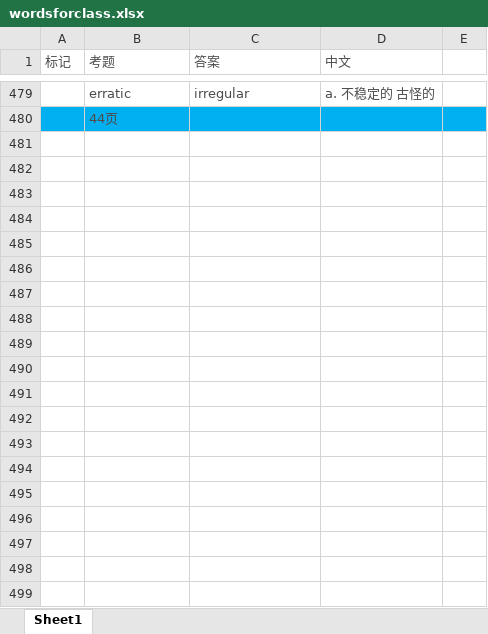
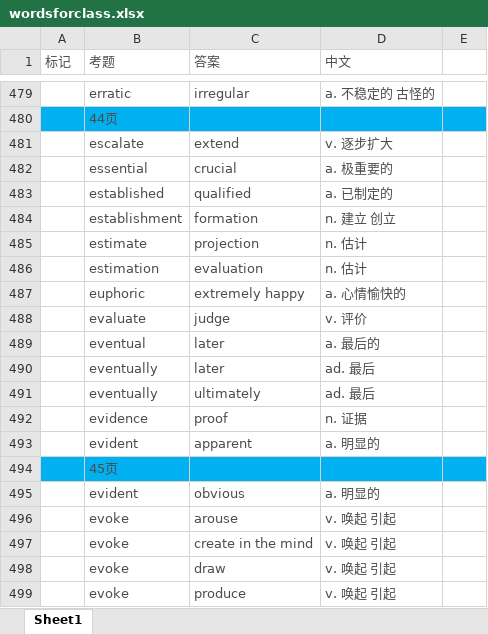
Before and after one commit to mytEcust/toefllevellist, an Excel workbook: wordsforclass.xlsx, sheet Sheet1, drawn as a sheet; only a part is shown, gaps mark what is left out; values as stored, in another font and other column widths than the file's, no borders; the diff covers the shown part only; the diff names each change by its address in the sheet, - before the commit and + after, or states it on an @@ line.

Commit message:
1109

```diff
--- a/wordsforclass.xlsx (sheet Sheet1)
+++ b/wordsforclass.xlsx (sheet Sheet1)
+row 481:  | escalate | extend | v. 逐步扩大
+row 482:  | essential | crucial | a. 极重要的
+row 483:  | established | qualified | a. 已制定的
+row 484:  | establishment | formation | n. 建立 创立
+row 485:  | estimate | projection | n. 估计
+row 486:  | estimation | evaluation | n. 估计
+row 487:  | euphoric | extremely happy | a. 心情愉快的
+row 488:  | evaluate | judge | v. 评价
+row 489:  | eventual | later | a. 最后的
+row 490:  | eventually | later | ad. 最后
+row 491:  | eventually | ultimately | ad. 最后
+row 492:  | evidence | proof | n. 证据
+row 493:  | evident | apparent | a. 明显的
+row 494:  | 45页
+row 495:  | evident | obvious | a. 明显的
+row 496:  | evoke | arouse | v. 唤起 引起
+row 497:  | evoke | create in the mind | v. 唤起 引起
+row 498:  | evoke | draw | v. 唤起 引起
+row 499:  | evoke | produce | v. 唤起 引起
```
Also changed, not shown: 160 added rows elsewhere in this sheet.
